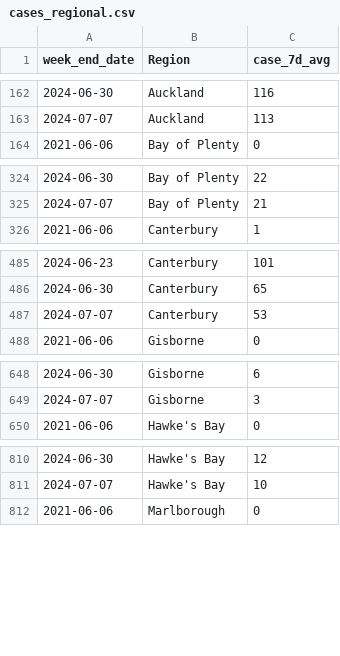
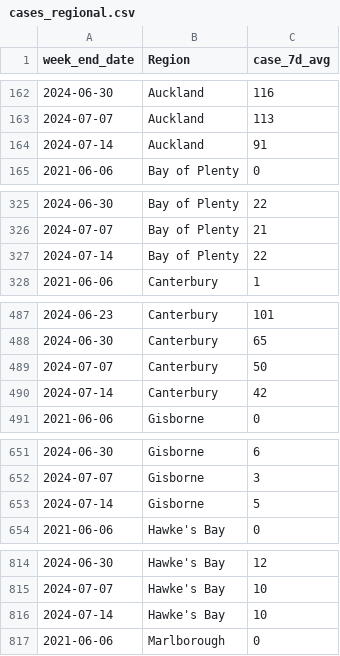
Before and after one commit to ESR-NZ/covid_in_wastewater, a CSV file: data/cases_regional.csv, drawn as a sheet; only a part is shown, gaps mark what is left out; the diff covers the shown part only.

```diff
--- a/data/cases_regional.csv
+++ b/data/cases_regional.csv
@@ -163,2 +163,3 @@ week_end_date,Region,case_7d_avg
 2024-07-07,Auckland,113
+2024-07-14,Auckland,91
 2021-06-06,Bay of Plenty,0
@@ -325,2 +326,3 @@ week_end_date,Region,case_7d_avg
 2024-07-07,Bay of Plenty,21
+2024-07-14,Bay of Plenty,22
 2021-06-06,Canterbury,1
@@ -486,3 +488,4 @@ week_end_date,Region,case_7d_avg
 2024-06-30,Canterbury,65
-2024-07-07,Canterbury,53
+2024-07-07,Canterbury,50
+2024-07-14,Canterbury,42
 2021-06-06,Gisborne,0
@@ -649,2 +652,3 @@ week_end_date,Region,case_7d_avg
 2024-07-07,Gisborne,3
+2024-07-14,Gisborne,5
 2021-06-06,Hawke's Bay,0
@@ -811,2 +815,3 @@ week_end_date,Region,case_7d_avg
 2024-07-07,Hawke's Bay,10
+2024-07-14,Hawke's Bay,10
 2021-06-06,Marlborough,0
```
Also changed, not shown: 11 added rows elsewhere in this file, data/cases_site.csv, data/ww_data_all.csv, 5 other files.
